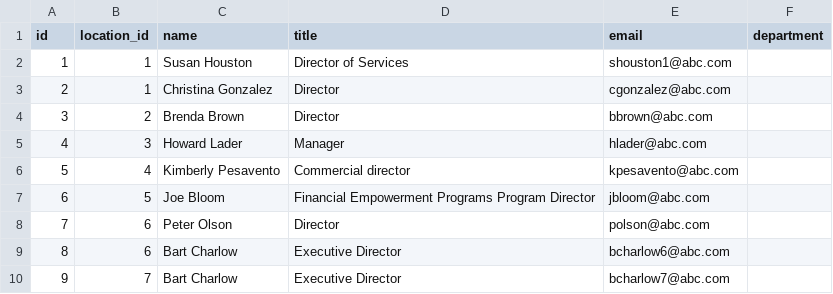
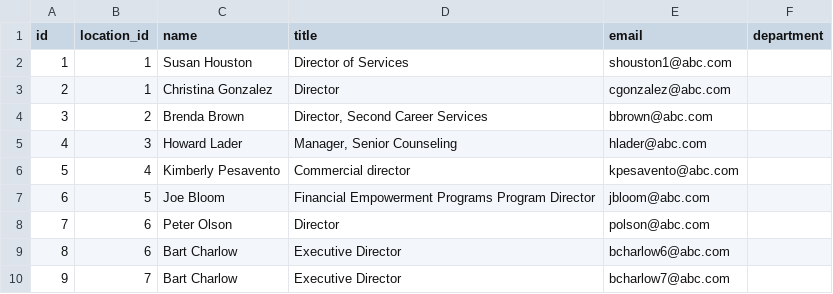
Before and after one commit to Lashchuck/Employee-account-normalizer, a CSV file: accounts_new.csv, drawn as a sheet; only a part is shown.

Commit message:
task1

```diff
--- a/accounts_new.csv
+++ b/accounts_new.csv
@@ -3,4 +3,4 @@ id,location_id,name,title,email,department
 2,1,Christina Gonzalez,"Director",cgonzalez@abc.com,
-3,2,Brenda Brown,"Director",bbrown@abc.com,
-4,3,Howard Lader,"Manager",hlader@abc.com,
+3,2,Brenda Brown,"Director, Second Career Services",bbrown@abc.com,
+4,3,Howard Lader,"Manager, Senior Counseling",hlader@abc.com,
 5,4,Kimberly Pesavento,"Commercial director",kpesavento@abc.com,
```
